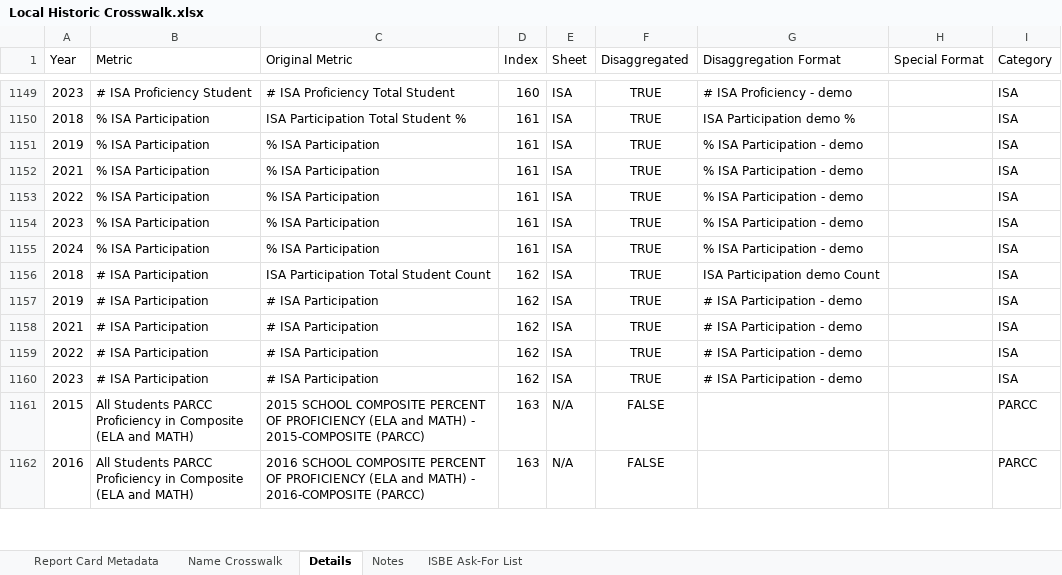
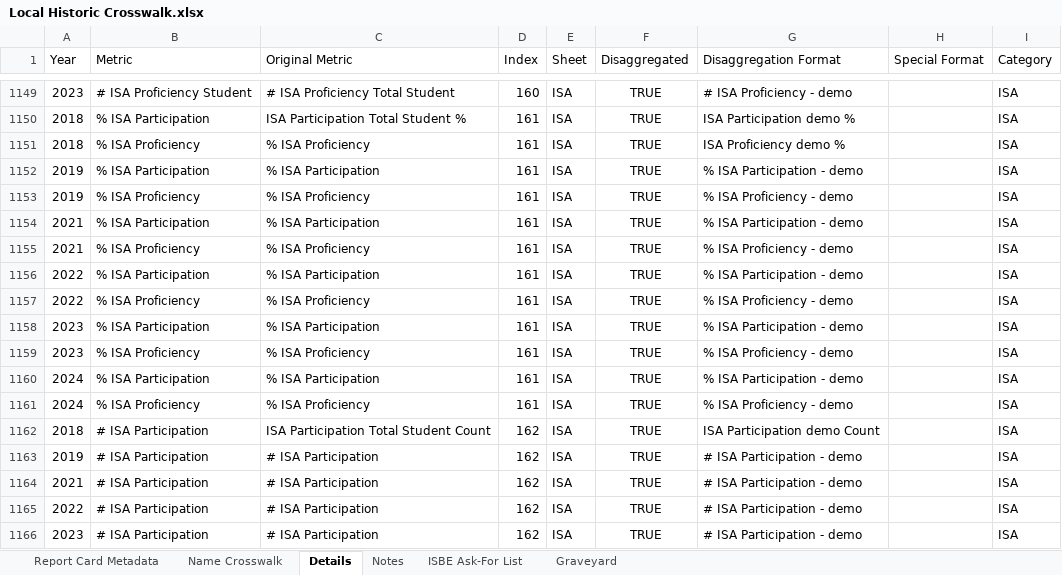
Before and after one commit to Advance-Illinois/Historic-Report-Card-Dataset, an Excel workbook: Local Historic Crosswalk.xlsx, sheet Details, drawn as a sheet; only a part is shown, gaps mark what is left out; the shorter side is filled out with more unchanged rows; values as stored, in another font and other column widths than the file's, no borders; table styles not drawn; the diff names each change by its address in the sheet, - before the commit and + after, or states it on an @@ line.

```diff
--- a/Local Historic Crosswalk.xlsx (sheet Details)
+++ b/Local Historic Crosswalk.xlsx (sheet Details)
@@ sheet tab unhidden: Graveyard @@
+row 1151: 2018 | % ISA Proficiency | % ISA Proficiency | 161 | ISA | TRUE | ISA Proficiency demo % |  | ISA
+row 1153: 2019 | % ISA Proficiency | % ISA Proficiency | 161 | ISA | TRUE | % ISA Proficiency - demo |  | ISA
+row 1155: 2021 | % ISA Proficiency | % ISA Proficiency | 161 | ISA | TRUE | % ISA Proficiency - demo |  | ISA
+row 1157: 2022 | % ISA Proficiency | % ISA Proficiency | 161 | ISA | TRUE | % ISA Proficiency - demo |  | ISA
+row 1159: 2023 | % ISA Proficiency | % ISA Proficiency | 161 | ISA | TRUE | % ISA Proficiency - demo |  | ISA
+row 1161: 2024 | % ISA Proficiency | % ISA Proficiency | 161 | ISA | TRUE | % ISA Proficiency - demo |  | ISA
```
Also changed, not shown: sheet Name Crosswalk, sheet ISBE Ask-For List, 2 other files.
